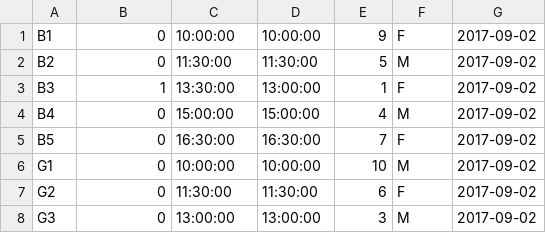
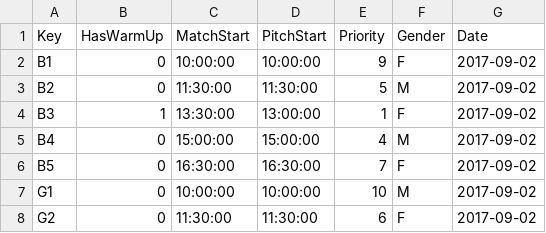
Before and after one commit to Horb/whcfix, a CSV file: resources.csv, drawn as a sheet; only a part is shown; the shorter side is filled out with more unchanged rows; the diff names each change by its address in the sheet, - before the commit and + after, or states it on an @@ line.

```diff
--- a/resources.csv
+++ b/resources.csv
+row 1: Key | HasWarmUp | MatchStart | PitchStart | Priority | Gender | Date
```
Also changed, not shown: 1 other file.
